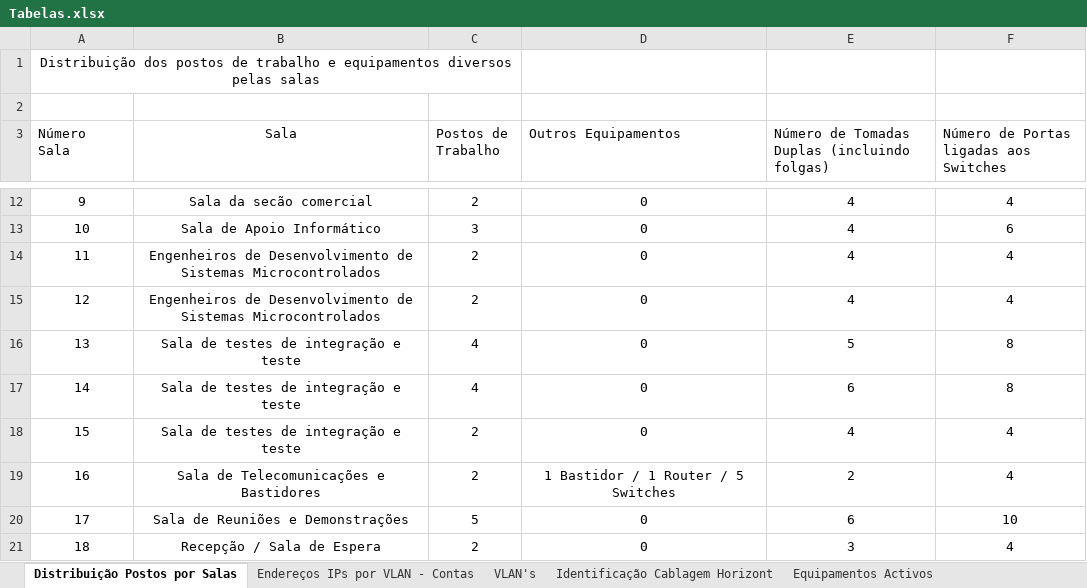
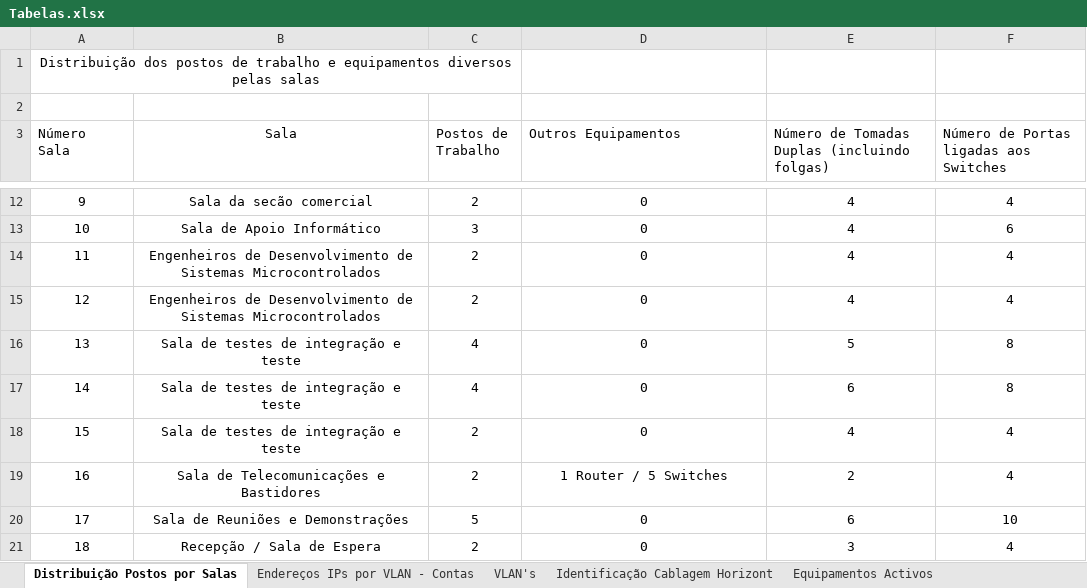
Before and after one commit to arturesteves/Network-Project-Plan, an Excel workbook: Versão Final/Tabelas.xlsx, sheet Distribuição Postos por Salas, drawn as a sheet; only a part is shown, gaps mark what is left out; values as stored, in another font and other column widths than the file's, no borders; table styles not drawn; the diff names each change by its address in the sheet, - before the commit and + after, or states it on an @@ line.

```diff
--- a/Versão Final/Tabelas.xlsx (sheet Distribuição Postos por Salas)
+++ b/Versão Final/Tabelas.xlsx (sheet Distribuição Postos por Salas)
-D19 (Outros Equipamentos): 1 Bastidor / 1 Router / 5 Switches
+D19 (Outros Equipamentos): 1 Router / 5 Switches
```
Also changed, not shown: charts or pictures, 1 other file.
